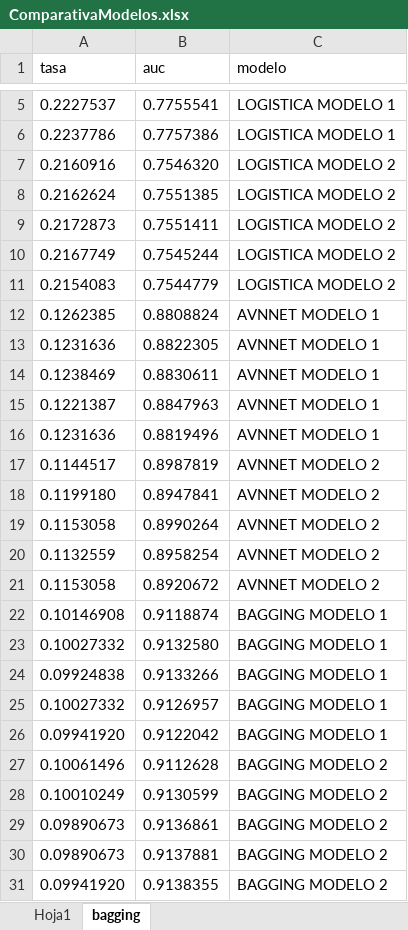
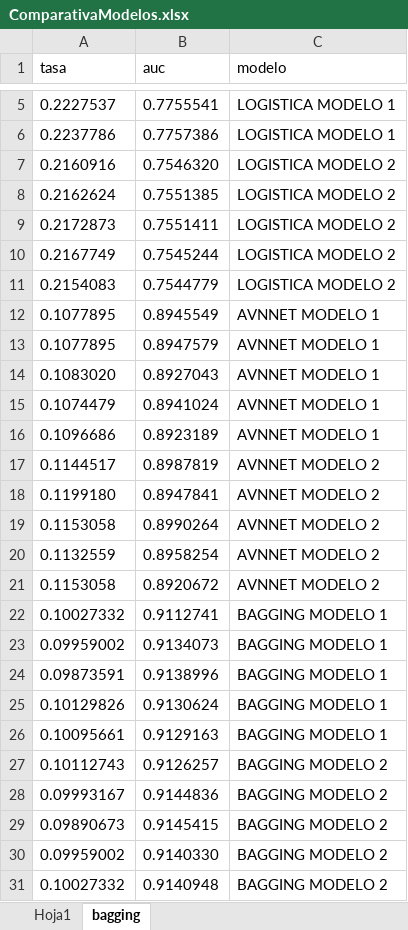
Before and after one commit to AlbertoUAH/MachineLearning, an Excel workbook: ComparativaModelos.xlsx, sheet bagging, drawn as a sheet; only a part is shown, gaps mark what is left out; values as stored, in another font and other column widths than the file's, no borders; removed rows and columns are numbered as before the commit, all else as after; the diff names each change by its address in the sheet, - before the commit and + after, or states it on an @@ line.

Commit message:
Terminado bagging...

```diff
--- a/ComparativaModelos.xlsx (sheet bagging)
+++ b/ComparativaModelos.xlsx (sheet bagging)
-row 12: 0.1262385 | 0.8808824 | AVNNET MODELO 1
-row 13: 0.1231636 | 0.8822305 | AVNNET MODELO 1
-row 14: 0.1238469 | 0.8830611 | AVNNET MODELO 1
-row 15: 0.1221387 | 0.8847963 | AVNNET MODELO 1
-row 16: 0.1231636 | 0.8819496 | AVNNET MODELO 1
+row 12: 0.1077895 | 0.8945549 | AVNNET MODELO 1
+row 13: 0.1077895 | 0.8947579 | AVNNET MODELO 1
+row 14: 0.1083020 | 0.8927043 | AVNNET MODELO 1
+row 15: 0.1074479 | 0.8941024 | AVNNET MODELO 1
+row 16: 0.1096686 | 0.8923189 | AVNNET MODELO 1
-row 22: 0.10146908 | 0.9118874 | BAGGING MODELO 1
-B22 (auc): 0.9132580
+B22 (auc): 0.9112741
-row 24: 0.09924838 | 0.9133266 | BAGGING MODELO 1
-row 25: 0.10027332 | 0.9126957 | BAGGING MODELO 1
-row 26: 0.09941920 | 0.9122042 | BAGGING MODELO 1
-row 27: 0.10061496 | 0.9112628 | BAGGING MODELO 2
-row 28: 0.10010249 | 0.9130599 | BAGGING MODELO 2
-row 29: 0.09890673 | 0.9136861 | BAGGING MODELO 2
+row 23: 0.09959002 | 0.9134073 | BAGGING MODELO 1
+row 24: 0.09873591 | 0.9138996 | BAGGING MODELO 1
+row 25: 0.10129826 | 0.9130624 | BAGGING MODELO 1
+row 26: 0.10095661 | 0.9129163 | BAGGING MODELO 1
+row 27: 0.10112743 | 0.9126257 | BAGGING MODELO 2
+row 28: 0.09993167 | 0.9144836 | BAGGING MODELO 2
-B29 (auc): 0.9137881
+B29 (auc): 0.9145415
-row 31: 0.09941920 | 0.9138355 | BAGGING MODELO 2
+row 30: 0.09959002 | 0.9140330 | BAGGING MODELO 2
+row 31: 0.10027332 | 0.9140948 | BAGGING MODELO 2
```
Also changed, not shown: 35 other files.
